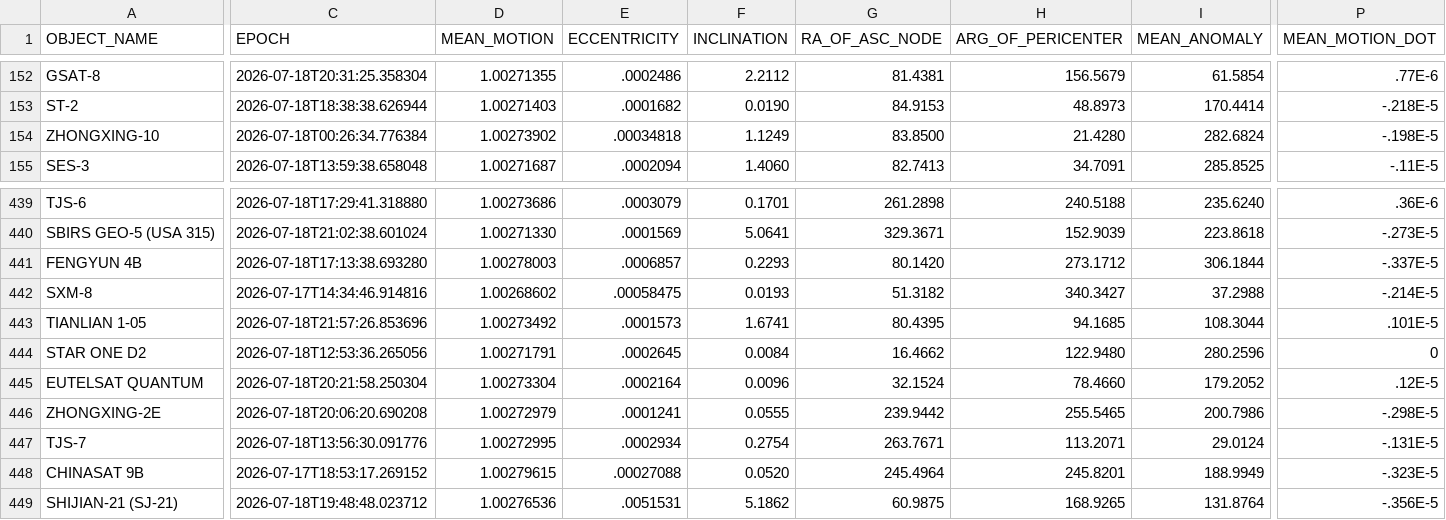
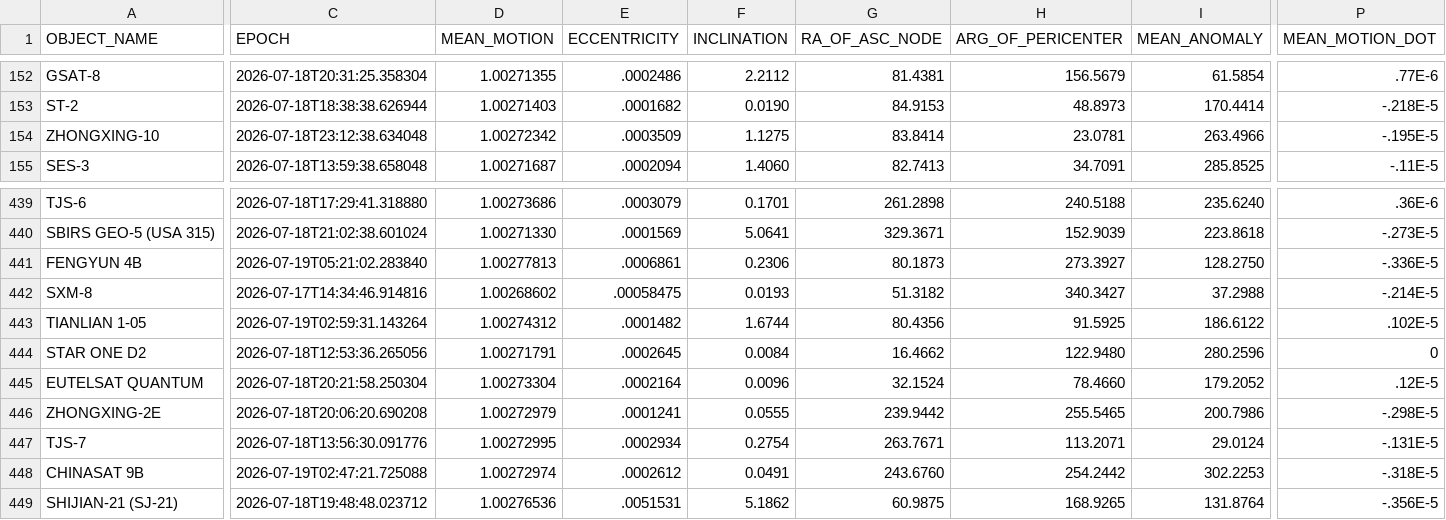
Before and after one commit to troilus/Look4Sat-TLEcn, a CSV file: tledata/geo.csv, drawn as a sheet; only a part is shown, gaps mark what is left out; the diff covers the shown part only; the diff names each change by its address in the sheet, - before the commit and + after, or states it on an @@ line.

```diff
--- a/tledata/geo.csv
+++ b/tledata/geo.csv
-C154 (EPOCH): 2026-07-18T00:26:34.776384
+C154 (EPOCH): 2026-07-18T23:12:38.634048
-D154 (MEAN_MOTION): 1.00273902
+D154 (MEAN_MOTION): 1.00272342
-E154 (ECCENTRICITY): .00034818
+E154 (ECCENTRICITY): .0003509
-F154 (INCLINATION): 1.1249
+F154 (INCLINATION): 1.1275
-G154 (RA_OF_ASC_NODE): 83.8500
+G154 (RA_OF_ASC_NODE): 83.8414
-H154 (ARG_OF_PERICENTER): 21.4280
+H154 (ARG_OF_PERICENTER): 23.0781
-I154 (MEAN_ANOMALY): 282.6824
+I154 (MEAN_ANOMALY): 263.4966
-P154 (MEAN_MOTION_DOT): -.198E-5
+P154 (MEAN_MOTION_DOT): -.195E-5
-C441 (EPOCH): 2026-07-18T17:13:38.693280
+C441 (EPOCH): 2026-07-19T05:21:02.283840
-D441 (MEAN_MOTION): 1.00278003
+D441 (MEAN_MOTION): 1.00277813
-E441 (ECCENTRICITY): .0006857
+E441 (ECCENTRICITY): .0006861
-F441 (INCLINATION): 0.2293
+F441 (INCLINATION): 0.2306
-G441 (RA_OF_ASC_NODE): 80.1420
+G441 (RA_OF_ASC_NODE): 80.1873
-H441 (ARG_OF_PERICENTER): 273.1712
+H441 (ARG_OF_PERICENTER): 273.3927
-I441 (MEAN_ANOMALY): 306.1844
+I441 (MEAN_ANOMALY): 128.2750
-P441 (MEAN_MOTION_DOT): -.337E-5
+P441 (MEAN_MOTION_DOT): -.336E-5
-C443 (EPOCH): 2026-07-18T21:57:26.853696
+C443 (EPOCH): 2026-07-19T02:59:31.143264
-D443 (MEAN_MOTION): 1.00273492
+D443 (MEAN_MOTION): 1.00274312
-E443 (ECCENTRICITY): .0001573
+E443 (ECCENTRICITY): .0001482
-F443 (INCLINATION): 1.6741
+F443 (INCLINATION): 1.6744
-G443 (RA_OF_ASC_NODE): 80.4395
+G443 (RA_OF_ASC_NODE): 80.4356
-H443 (ARG_OF_PERICENTER): 94.1685
+H443 (ARG_OF_PERICENTER): 91.5925
-I443 (MEAN_ANOMALY): 108.3044
+I443 (MEAN_ANOMALY): 186.6122
-P443 (MEAN_MOTION_DOT): .101E-5
+P443 (MEAN_MOTION_DOT): .102E-5
-C448 (EPOCH): 2026-07-17T18:53:17.269152
+C448 (EPOCH): 2026-07-19T02:47:21.725088
-D448 (MEAN_MOTION): 1.00279615
+D448 (MEAN_MOTION): 1.00272974
-E448 (ECCENTRICITY): .00027088
+E448 (ECCENTRICITY): .0002612
-F448 (INCLINATION): 0.0520
+F448 (INCLINATION): 0.0491
-G448 (RA_OF_ASC_NODE): 245.4964
+G448 (RA_OF_ASC_NODE): 243.6760
-H448 (ARG_OF_PERICENTER): 245.8201
+H448 (ARG_OF_PERICENTER): 254.2442
-I448 (MEAN_ANOMALY): 188.9949
+I448 (MEAN_ANOMALY): 302.2253
-P448 (MEAN_MOTION_DOT): -.323E-5
+P448 (MEAN_MOTION_DOT): -.318E-5
```
Also changed, not shown: 83 edited cells elsewhere in this file, tledata/gnss.csv, tledata/last-30-days.csv, 3 other files.
